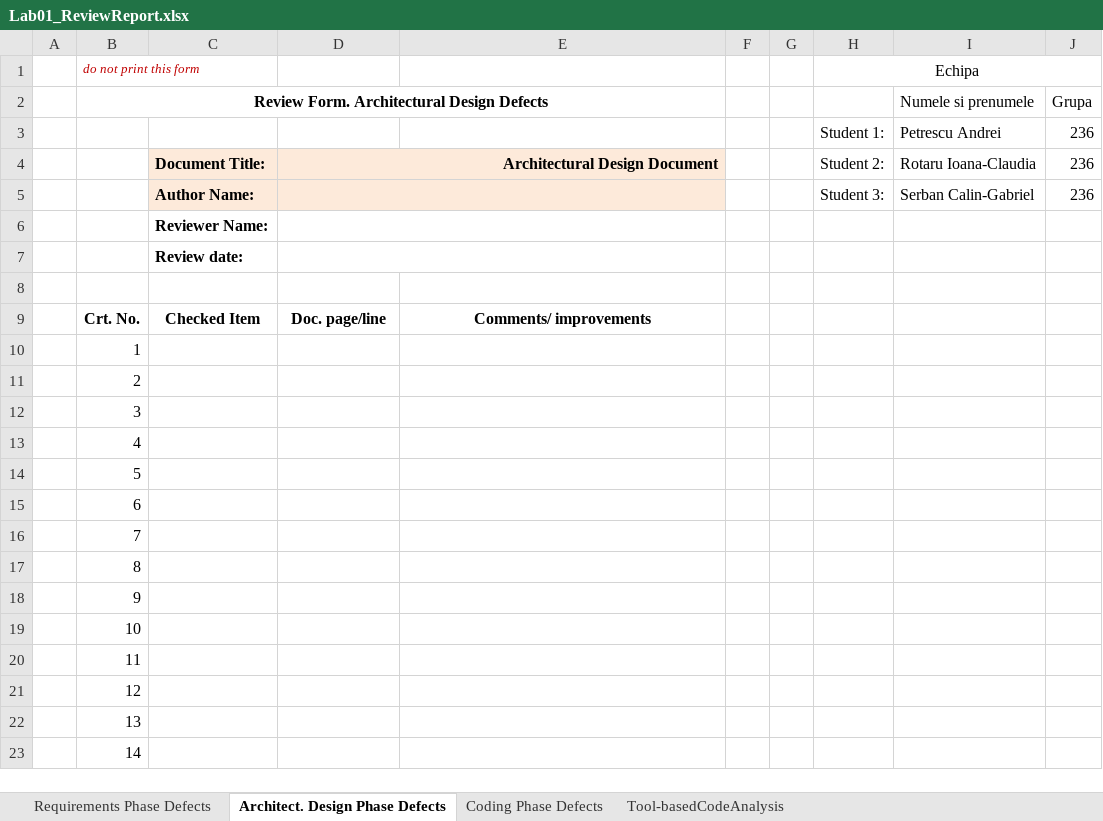
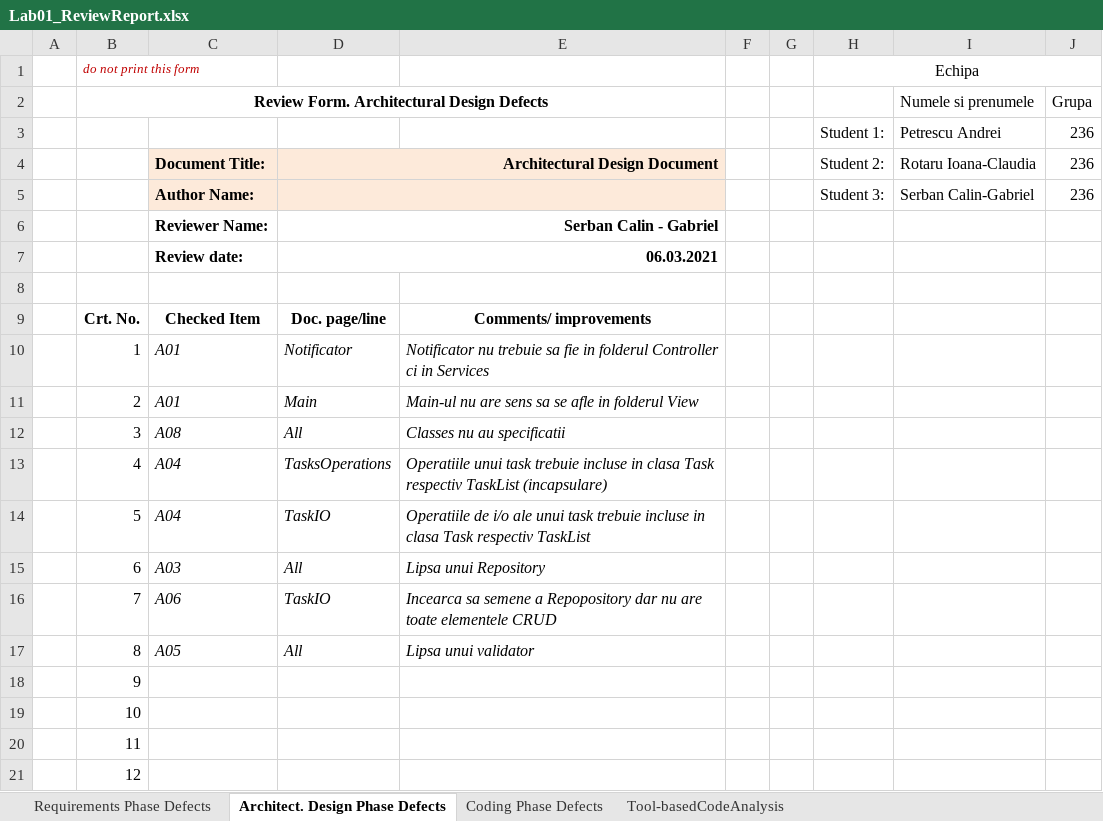
Before and after one commit to ioanarotaru29/01_Tasks_Toti_Trei, an Excel workbook: Docs/Lab01/Lab01_ReviewReport.xlsx, sheet Architect. Design Phase Defects, drawn as a sheet; only a part is shown; the shorter side is filled out with more unchanged rows; values as stored, in another font and other column widths than the file's, no borders; the diff names each change by its address in the sheet, - before the commit and + after, or states it on an @@ line.

```diff
--- a/Docs/Lab01/Lab01_ReviewReport.xlsx (sheet Architect. Design Phase Defects)
+++ b/Docs/Lab01/Lab01_ReviewReport.xlsx (sheet Architect. Design Phase Defects)
-D6: (empty)
+D6: Serban Calin - Gabriel
-D7: (empty)
+D7: 06.03.2021
-C10:C11: (empty)
+C10:C11: A01
-D10: (empty)
+D10: Notificator
-E10: (empty)
+E10: Notificator nu trebuie sa fie in folderul Controller ci in Services
-D11: (empty)
+D11: Main
-E11: (empty)
+E11: Main-ul nu are sens sa se afle in folderul View
-C12: (empty)
+C12: A08
-D12: (empty)
+D12: All
-E12: (empty)
+E12: Classes nu au specificatii
-C13:C14: (empty)
+C13:C14: A04
-D13: (empty)
+D13: TasksOperations
-E13: (empty)
+E13: Operatiile unui task trebuie incluse in clasa Task respectiv TaskList (incapsulare)
-D14: (empty)
+D14: TaskIO
-E14: (empty)
+E14: Operatiile de i/o ale unui task trebuie incluse in clasa Task respectiv TaskList
-C15: (empty)
+C15: A03
-D15: (empty)
+D15: All
-E15: (empty)
+E15: Lipsa unui Repository
-C16: (empty)
+C16: A06
-D16: (empty)
+D16: TaskIO
-E16: (empty)
+E16: Incearca sa semene a Repopository dar nu are toate elementele CRUD
-C17: (empty)
+C17: A05
-D17: (empty)
+D17: All
-E17: (empty)
+E17: Lipsa unui validator
```
Also changed, not shown: sheet Requirements Phase Defects, sheet Coding Phase Defects, 1 other file.
